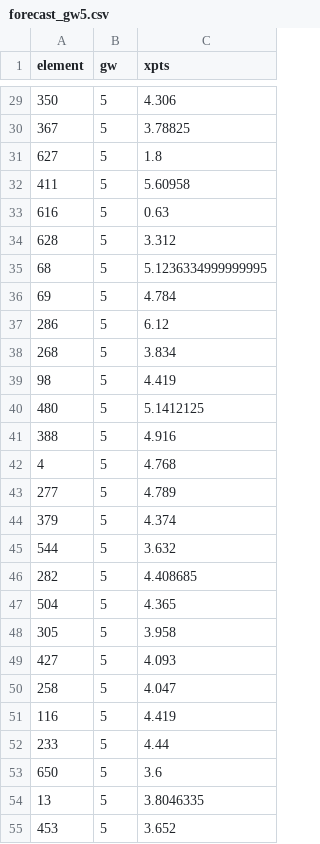
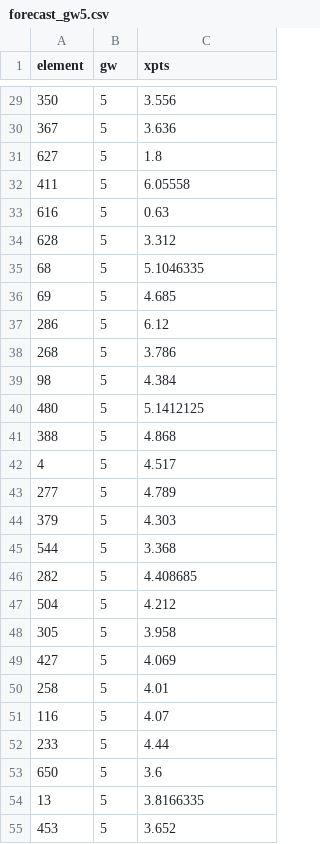
Before and after one commit to DH4410/fpl-auto, a CSV file: data/pre_deadline/forecast_gw5.csv, drawn as a sheet; only a part is shown, gaps mark what is left out; the diff covers the shown part only.

```diff
--- a/data/pre_deadline/forecast_gw5.csv
+++ b/data/pre_deadline/forecast_gw5.csv
@@ -29,27 +29,27 @@ element,gw,xpts
-350,5,4.306
-367,5,3.78825
+350,5,3.556
+367,5,3.636
 627,5,1.8
-411,5,5.60958
+411,5,6.05558
 616,5,0.63
 628,5,3.312
-68,5,5.1236334999999995
-69,5,4.784
+68,5,5.1046335
+69,5,4.685
 286,5,6.12
-268,5,3.834
-98,5,4.419
+268,5,3.786
+98,5,4.384
 480,5,5.1412125
-388,5,4.916
-4,5,4.768
+388,5,4.868
+4,5,4.517
 277,5,4.789
-379,5,4.374
-544,5,3.632
+379,5,4.303
+544,5,3.368
 282,5,4.408685
-504,5,4.365
+504,5,4.212
 305,5,3.958
-427,5,4.093
-258,5,4.047
-116,5,4.419
+427,5,4.069
+258,5,4.01
+116,5,4.07
 233,5,4.44
 650,5,3.6
-13,5,3.8046335
+13,5,3.8166335
 453,5,3.652
```
Also changed, not shown: 8 added rows, 8 removed rows, 8 moved rows and 64 edited cells elsewhere in this file, reports/season_plan_latest.csv, 3 other files.
